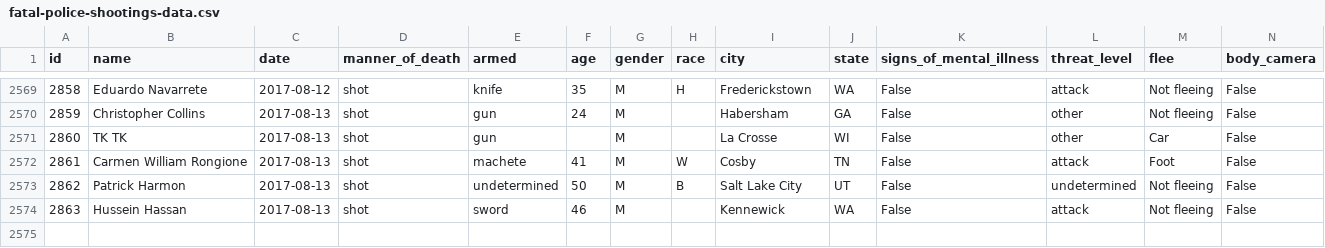
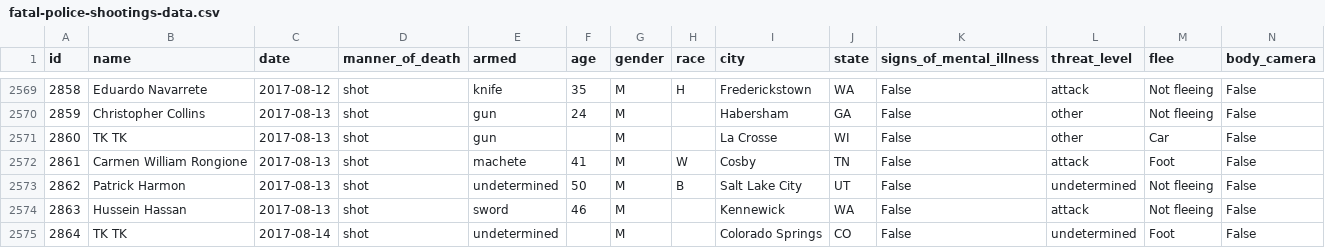
Before and after one commit to joshbegley/wapo-police-shootings, a CSV file: fatal-police-shootings-data.csv, drawn as a sheet; only a part is shown, gaps mark what is left out; the diff names each change by its address in the sheet, - before the commit and + after, or states it on an @@ line.

Commit message:
automatic updates

```diff
--- a/fatal-police-shootings-data.csv
+++ b/fatal-police-shootings-data.csv
+row 2575: 2864 | TK TK | 2017-08-14 | shot | undetermined |  | M |  | Colorado Springs | CO | False | undetermined | Foot | False
```
